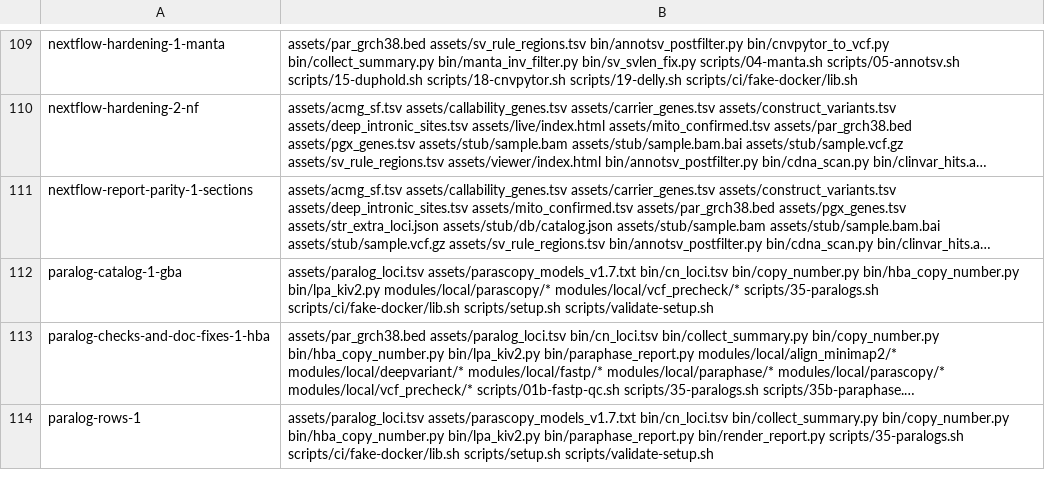
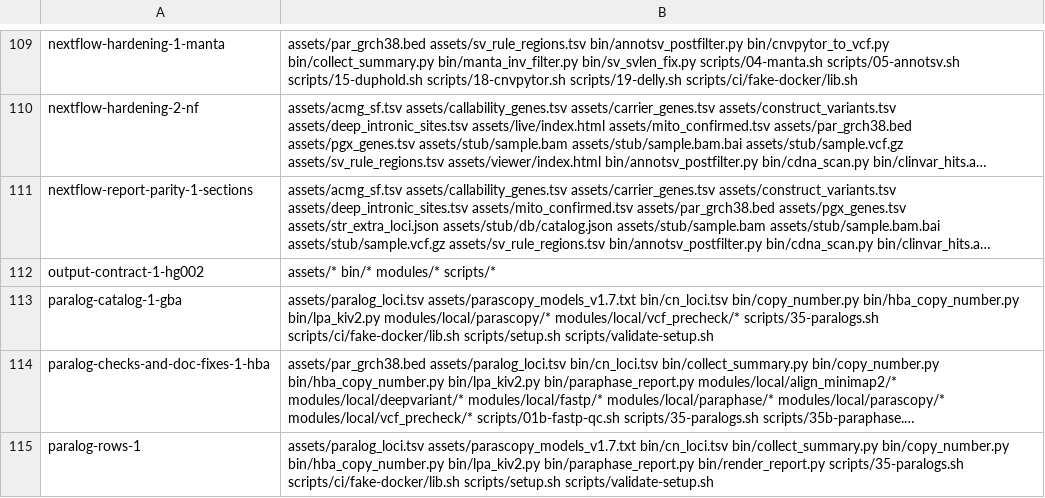
Before and after one commit to GeiserX/Personal-Genome-Pipeline, a TSV file: scripts/ci/e2e-case-paths.tsv, drawn as a sheet; only a part is shown, gaps mark what is left out; long unchanged cells end in …; the diff names each change by its address in the sheet, - before the commit and + after, or states it on an @@ line.

Commit message:
ci(e2e): give the output-contract case its scope and timing rows
Main now requires every e2e case to have a row in e2e-case-paths.tsv and
e2e-case-times.tsv, so the fork run stopped at e2e-scope. The case reads
only base outputs, so it needs no shard case. Its paths cover every step
script, helper, module and asset: any of them can change a contracted
output, and the case runs in seconds.

```diff
--- a/scripts/ci/e2e-case-paths.tsv
+++ b/scripts/ci/e2e-case-paths.tsv
+row 112: output-contract-1-hg002 | assets/* bin/* modules/* scripts/*
```
Also changed, not shown: scripts/ci/e2e-case-times.tsv.
